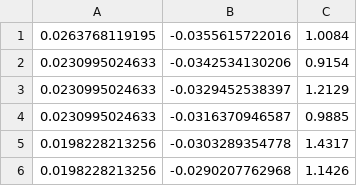
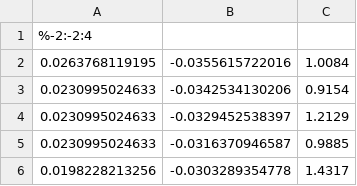
Before and after one commit to vifactor/DislScatCubFITMisfit, a CSV file: test_scan/Capellini_1812_RSM_422_Ge_scPAR.csv, drawn as a sheet; only a part is shown; the shorter side is filled out with more unchanged rows; the diff names each change by its address in the sheet, - before the commit and + after, or states it on an @@ line.

Commit message:
Reflection order is added to each test_scan file in order to get the program run (correct test configuration)

```diff
--- a/test_scan/Capellini_1812_RSM_422_Ge_scPAR.csv
+++ b/test_scan/Capellini_1812_RSM_422_Ge_scPAR.csv
+row 1: %-2:-2:4
```
Also changed, not shown: test_scan/Capellini_1812_RSM_400_Ge_scPAR.csv, test_scan/Capellini_1812_RSM_400_Ge_scPER.csv, 4 other files.
